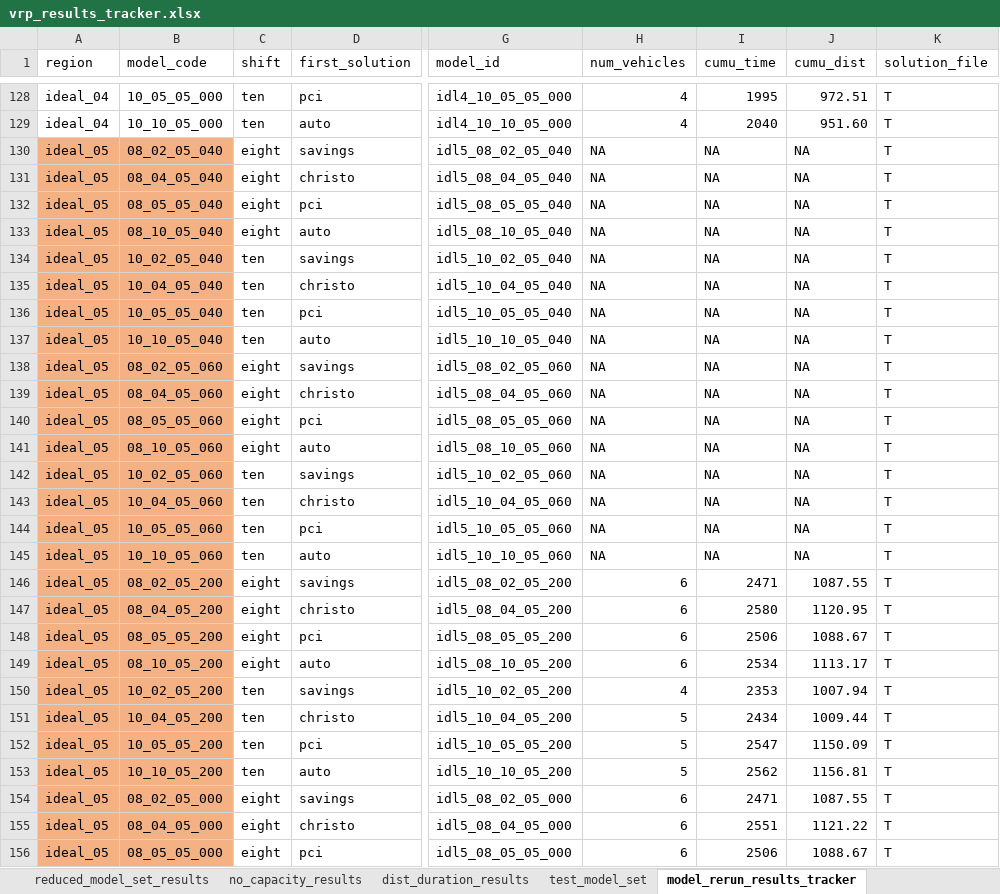
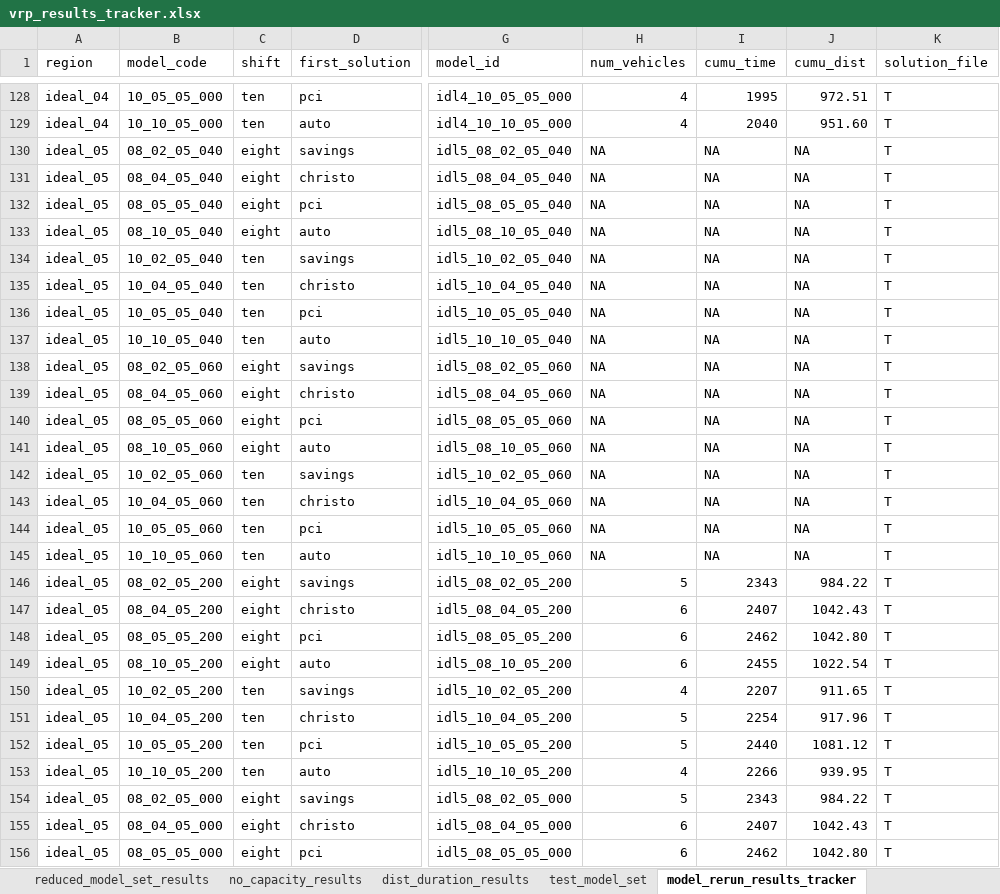
Before and after one commit to tdrexler1/wilib_vrp, an Excel workbook: vrp_results_tracker.xlsx, sheet model_rerun_results_tracker, drawn as a sheet; only a part is shown, gaps mark what is left out; values as stored, in another font and other column widths than the file's, no borders; conditional formats not drawn; the diff covers the shown part only; the diff names each change by its address in the sheet, - before the commit and + after, or states it on an @@ line.

Commit message:
updated results for idl5 & str6 - recreated solution text files

```diff
--- a/vrp_results_tracker.xlsx (sheet model_rerun_results_tracker)
+++ b/vrp_results_tracker.xlsx (sheet model_rerun_results_tracker)
-A130:B156 fill: #F4B183
+A130:B156 fill: none
-H146 (num_vehicles): 6
+H146 (num_vehicles): 5
-I146 (cumu_time): 2471
+I146 (cumu_time): 2343
-J146 (cumu_dist): 1087.55
+J146 (cumu_dist): 984.22
-I147 (cumu_time): 2580
+I147 (cumu_time): 2407
-J147 (cumu_dist): 1120.95
+J147 (cumu_dist): 1042.43
-I148 (cumu_time): 2506
+I148 (cumu_time): 2462
-J148 (cumu_dist): 1088.67
+J148 (cumu_dist): 1042.80
-I149 (cumu_time): 2534
+I149 (cumu_time): 2455
-J149 (cumu_dist): 1113.17
+J149 (cumu_dist): 1022.54
-I150 (cumu_time): 2353
+I150 (cumu_time): 2207
-J150 (cumu_dist): 1007.94
+J150 (cumu_dist): 911.65
-I151 (cumu_time): 2434
+I151 (cumu_time): 2254
-J151 (cumu_dist): 1009.44
+J151 (cumu_dist): 917.96
-I152 (cumu_time): 2547
+I152 (cumu_time): 2440
-J152 (cumu_dist): 1150.09
+J152 (cumu_dist): 1081.12
-H153 (num_vehicles): 5
+H153 (num_vehicles): 4
-I153 (cumu_time): 2562
+I153 (cumu_time): 2266
-J153 (cumu_dist): 1156.81
+J153 (cumu_dist): 939.95
-H154 (num_vehicles): 6
+H154 (num_vehicles): 5
-I154 (cumu_time): 2471
+I154 (cumu_time): 2343
-J154 (cumu_dist): 1087.55
+J154 (cumu_dist): 984.22
-I155 (cumu_time): 2551
+I155 (cumu_time): 2407
-J155 (cumu_dist): 1121.22
+J155 (cumu_dist): 1042.43
-I156 (cumu_time): 2506
+I156 (cumu_time): 2462
-J156 (cumu_dist): 1088.67
+J156 (cumu_dist): 1042.80
```
Also changed, not shown: 49 edited cells and cell formats elsewhere in this sheet, 8 other files.
